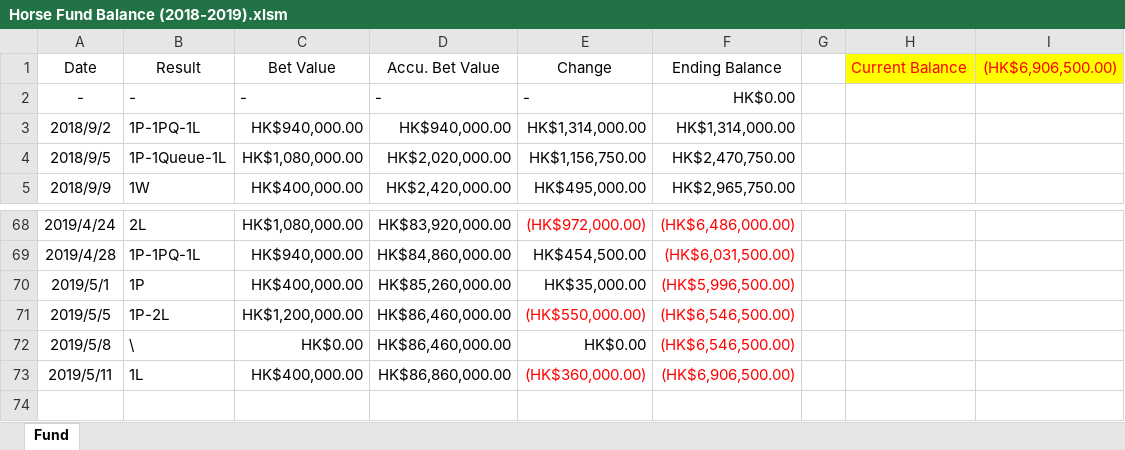
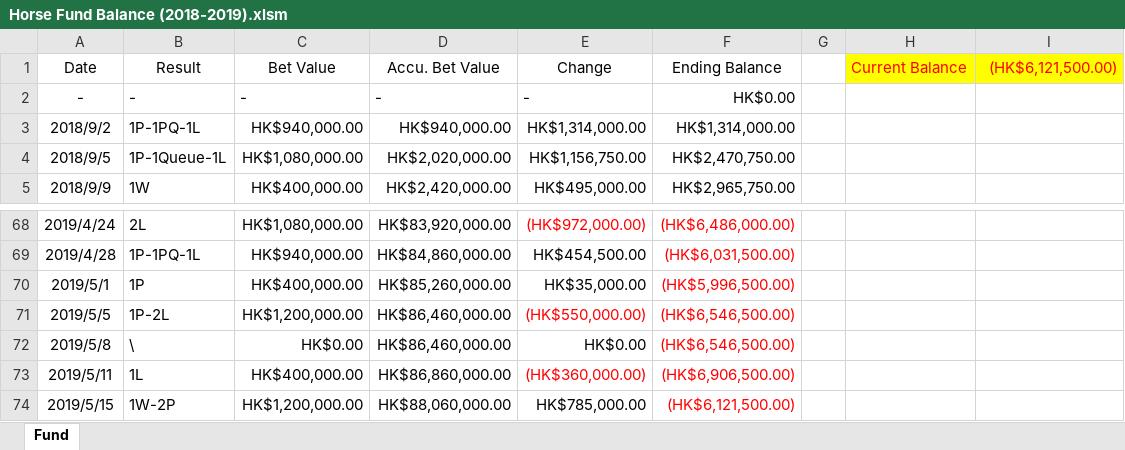
Before and after one commit to WagJK/horse-reports, an Excel workbook: project/convert/Horse Fund Balance (2018-2019).xlsm, sheet Fund, drawn as a sheet; only a part is shown, gaps mark what is left out; values as stored, in another font and other column widths than the file's, no borders; charts and pictures and table styles not drawn; the diff names each change by its address in the sheet, - before the commit and + after, or states it on an @@ line.

Commit message:
convert 5.15; delete rows

```diff
--- a/project/convert/Horse Fund Balance (2018-2019).xlsm (sheet Fund)
+++ b/project/convert/Horse Fund Balance (2018-2019).xlsm (sheet Fund)
-I1: (HK$6,906,500.00)
+I1: (HK$6,121,500.00)
+row 74: 2019/5/15 | 1W-2P | HK$1,200,000.00 | HK$88,060,000.00 | HK$785,000.00 | (HK$6,121,500.00)
```
Also changed, not shown: charts or pictures, 4 other files.
